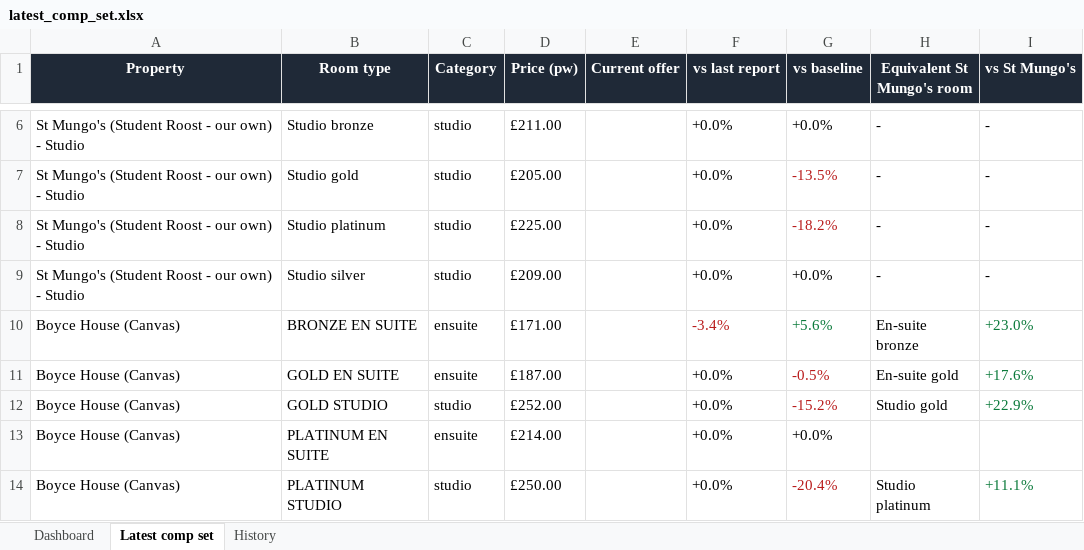
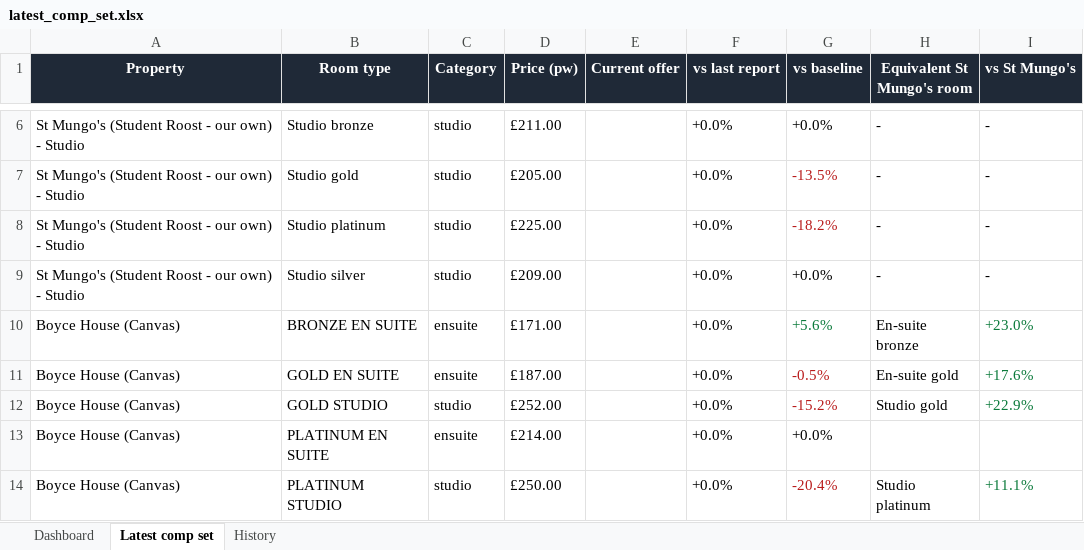
Before and after one commit to markAitcheson/St-Mungo-s, an Excel workbook: data/latest_comp_set.xlsx, sheet Latest comp set, drawn as a sheet; only a part is shown, gaps mark what is left out; values as stored, in another font and other column widths than the file's, no borders; the diff names each change by its address in the sheet, - before the commit and + after, or states it on an @@ line.

```diff
--- a/data/latest_comp_set.xlsx (sheet Latest comp set)
+++ b/data/latest_comp_set.xlsx (sheet Latest comp set)
-F10 (vs last report): -3.4%
+F10 (vs last report): +0.0%
-F10 text colour: #B91C1C
+F10 text colour: black
```
Also changed, not shown: sheet History, sheet Dashboard, 1 other file.
